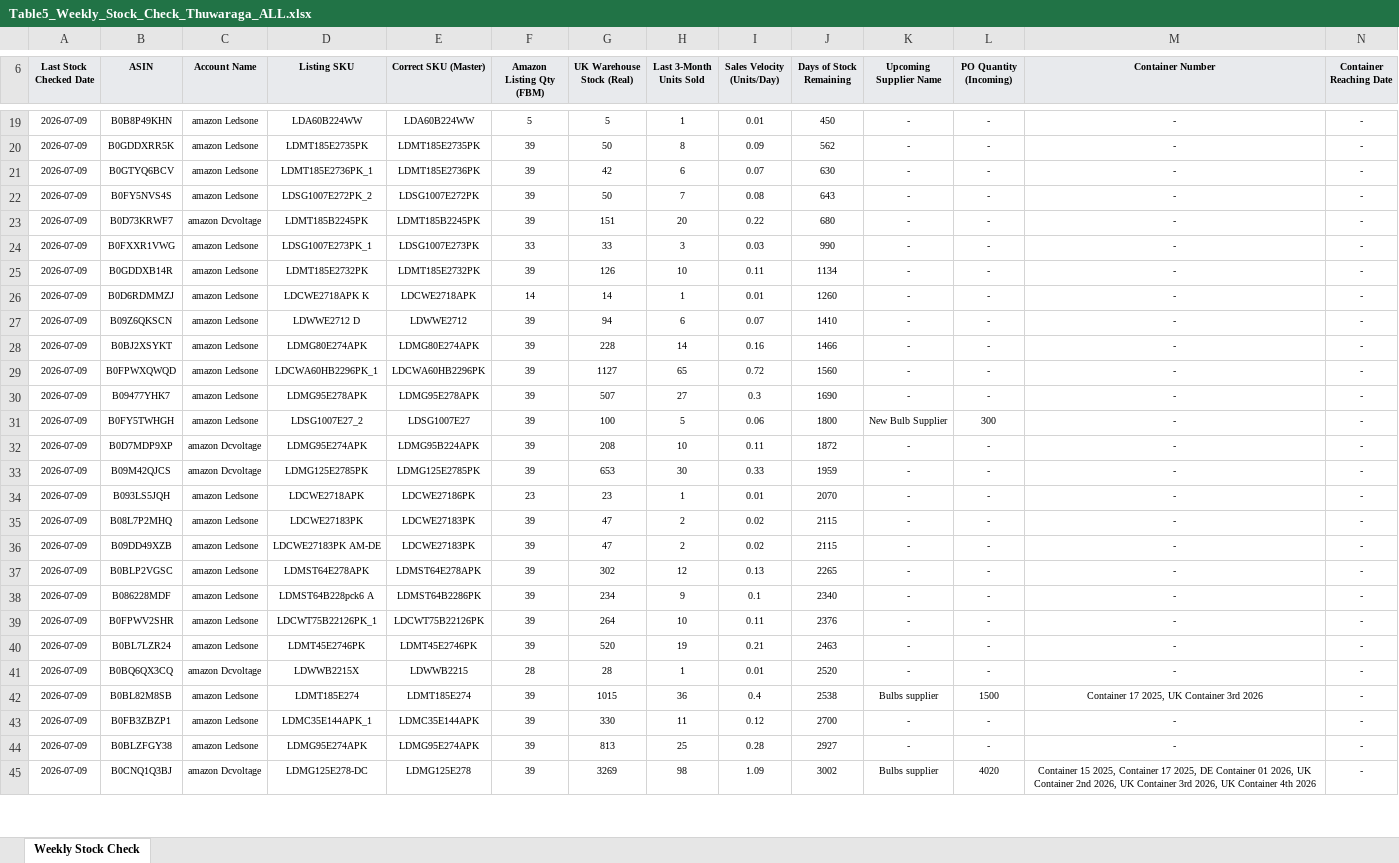
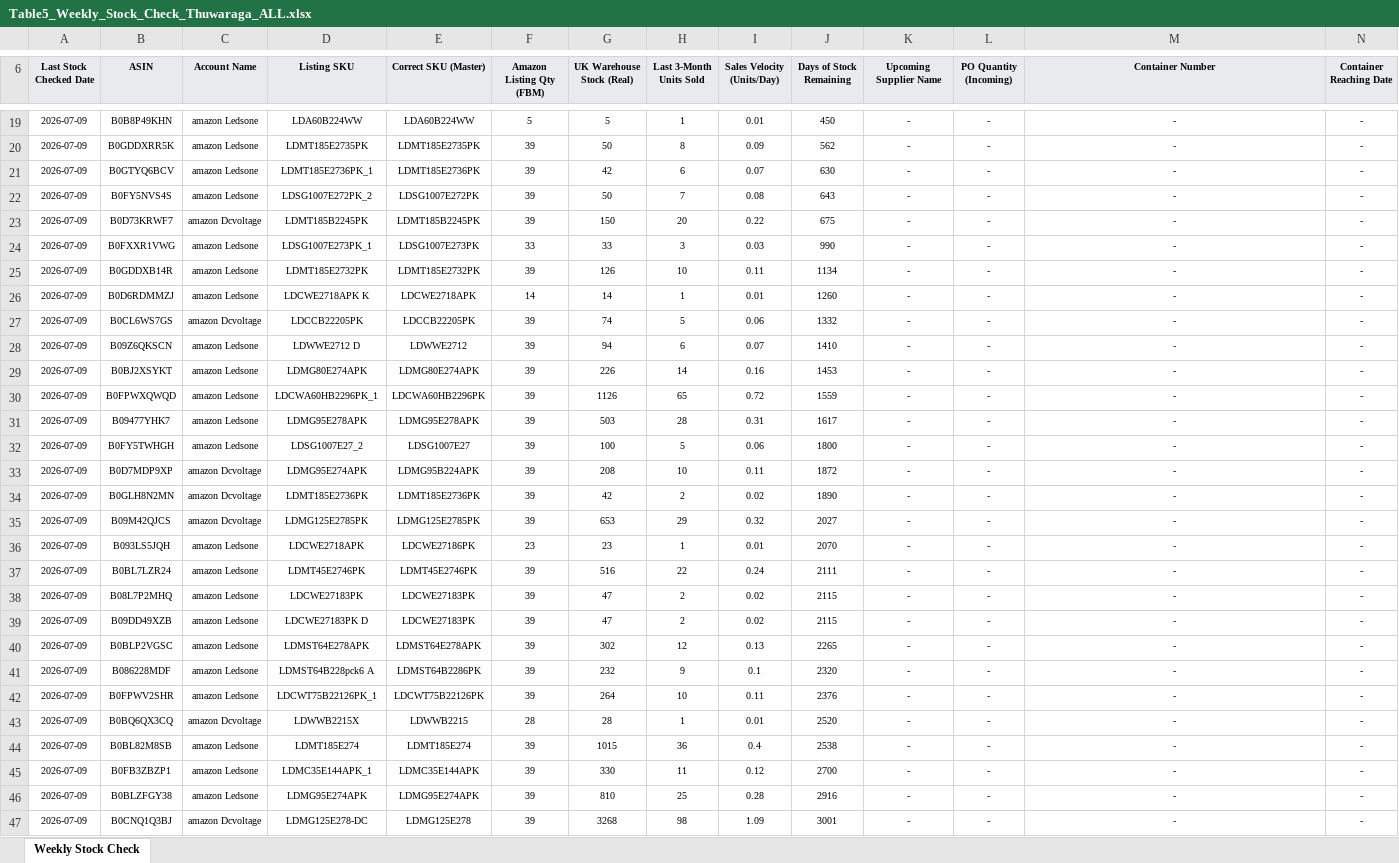
Before and after one commit to digitwebabiraj-byte/abiraj_aios, an Excel workbook: development/abiraj_mini_aios_workbench/projects/PRJ-2026-004_smaw-table5-stock-check/evidence/final_outputs/REQ-06_table5-weekly-stock-check/Table5_Weekly_Stock_Check_Thuwaraga_ALL.xlsx, sheet Weekly Stock Check, drawn as a sheet; only a part is shown, gaps mark what is left out; values as stored, in another font and other column widths than the file's, no borders; removed rows and columns are numbered as before the commit, all else as after; rows hold the shown columns only; the diff covers the shown part only; the diff names each change by its address in the sheet, - before the commit and + after, or states it on an @@ line.

```diff
--- a/development/abiraj_mini_aios_workbench/projects/PRJ-2026-004_smaw-table5-stock-check/evidence/final_outputs/REQ-06_table5-weekly-stock-check/Table5_Weekly_Stock_Check_Thuwaraga_ALL.xlsx (sheet Weekly Stock Check)
+++ b/development/abiraj_mini_aios_workbench/projects/PRJ-2026-004_smaw-table5-stock-check/evidence/final_outputs/REQ-06_table5-weekly-stock-check/Table5_Weekly_Stock_Check_Thuwaraga_ALL.xlsx (sheet Weekly Stock Check)
-G23 (UK Warehouse Stock (Real)): 151
+G23 (UK Warehouse Stock (Real)): 150
-J23 (Days of Stock Remaining): 680
+J23 (Days of Stock Remaining): 675
+row 27: 2026-07-09 | B0CL6WS7GS | amazon Dcvoltage | LDCCB22205PK | LDCCB22205PK | 39 | 74 | 5 | 0.06 | 1332 | - | - | - | -
-G29 (UK Warehouse Stock (Real)): 228
+G29 (UK Warehouse Stock (Real)): 226
-J29 (Days of Stock Remaining): 1466
+J29 (Days of Stock Remaining): 1453
-G30 (UK Warehouse Stock (Real)): 1127
+G30 (UK Warehouse Stock (Real)): 1126
-J30 (Days of Stock Remaining): 1560
+J30 (Days of Stock Remaining): 1559
-G31 (UK Warehouse Stock (Real)): 507
+G31 (UK Warehouse Stock (Real)): 503
-H31 (Last 3-Month Units Sold): 27
+H31 (Last 3-Month Units Sold): 28
-I31 (Sales Velocity (Units/Day)): 0.3
+I31 (Sales Velocity (Units/Day)): 0.31
-J31 (Days of Stock Remaining): 1690
+J31 (Days of Stock Remaining): 1617
-K32 (Upcoming Supplier Name): New Bulb Supplier
+K32 (Upcoming Supplier Name): -
-L32 (PO Quantity (Incoming)): 300
+L32 (PO Quantity (Incoming)): -
+row 34: 2026-07-09 | B0GLH8N2MN | amazon Dcvoltage | LDMT185E2736PK | LDMT185E2736PK | 39 | 42 | 2 | 0.02 | 1890 | - | - | - | -
-H35 (Last 3-Month Units Sold): 30
+H35 (Last 3-Month Units Sold): 29
-I35 (Sales Velocity (Units/Day)): 0.33
+I35 (Sales Velocity (Units/Day)): 0.32
-J35 (Days of Stock Remaining): 1959
+J35 (Days of Stock Remaining): 2027
+row 37: 2026-07-09 | B0BL7LZR24 | amazon Ledsone | LDMT45E2746PK | LDMT45E2746PK | 39 | 516 | 22 | 0.24 | 2111 | - | - | - | -
-D39 (Listing SKU): LDCWE27183PK AM-DE
+D39 (Listing SKU): LDCWE27183PK D
-G41 (UK Warehouse Stock (Real)): 234
+G41 (UK Warehouse Stock (Real)): 232
-J41 (Days of Stock Remaining): 2340
+J41 (Days of Stock Remaining): 2320
-row 40: 2026-07-09 | B0BL7LZR24 | amazon Ledsone | LDMT45E2746PK | LDMT45E2746PK | 39 | 520 | 19 | 0.21 | 2463 | - | - | - | -
-K44 (Upcoming Supplier Name): Bulbs supplier
+K44 (Upcoming Supplier Name): -
-L44 (PO Quantity (Incoming)): 1500
+L44 (PO Quantity (Incoming)): -
-M44 (Container Number): Container 17 2025, UK Container 3rd 2026
+M44 (Container Number): -
-G46 (UK Warehouse Stock (Real)): 813
+G46 (UK Warehouse Stock (Real)): 810
-J46 (Days of Stock Remaining): 2927
+J46 (Days of Stock Remaining): 2916
-G47 (UK Warehouse Stock (Real)): 3269
+G47 (UK Warehouse Stock (Real)): 3268
-J47 (Days of Stock Remaining): 3002
+J47 (Days of Stock Remaining): 3001
-K47 (Upcoming Supplier Name): Bulbs supplier
+K47 (Upcoming Supplier Name): -
-L47 (PO Quantity (Incoming)): 4020
+L47 (PO Quantity (Incoming)): -
-M47 (Container Number): Container 15 2025, Container 17 2025, DE Container 01 2026, UK Container 2nd 2026, UK Container 3rd 2026, UK Container 4th 2026
+M47 (Container Number): -
```
Also changed, not shown: 49 added rows, 28 removed rows, 1 moved row and 775 edited cells elsewhere in this sheet, 6 other files.
